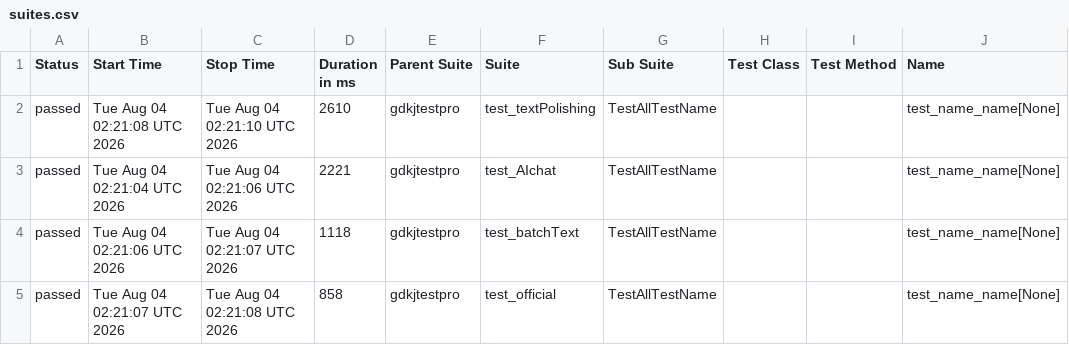
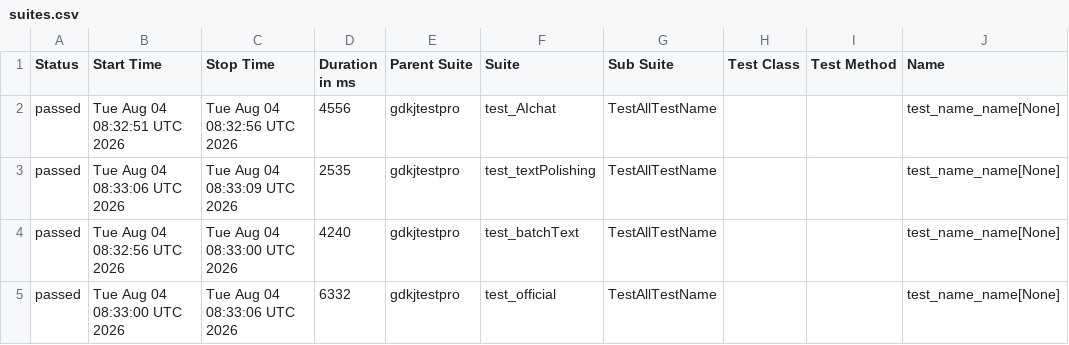
Before and after one commit to cmd-is-xka/gdkj, a CSV file: data/suites.csv, drawn as a sheet; only a part is shown; the diff names each change by its address in the sheet, - before the commit and + after, or states it on an @@ line.

```diff
--- a/data/suites.csv
+++ b/data/suites.csv
-B2 (Start Time): Tue Aug 04 02:21:08 UTC 2026
+B2 (Start Time): Tue Aug 04 08:32:51 UTC 2026
-C2 (Stop Time): Tue Aug 04 02:21:10 UTC 2026
+C2 (Stop Time): Tue Aug 04 08:32:56 UTC 2026
-D2 (Duration in ms): 2610
+D2 (Duration in ms): 4556
-F2 (Suite): test_textPolishing
+F2 (Suite): test_AIchat
-B3 (Start Time): Tue Aug 04 02:21:04 UTC 2026
+B3 (Start Time): Tue Aug 04 08:33:06 UTC 2026
-C3 (Stop Time): Tue Aug 04 02:21:06 UTC 2026
+C3 (Stop Time): Tue Aug 04 08:33:09 UTC 2026
-D3 (Duration in ms): 2221
+D3 (Duration in ms): 2535
-F3 (Suite): test_AIchat
+F3 (Suite): test_textPolishing
-B4 (Start Time): Tue Aug 04 02:21:06 UTC 2026
+B4 (Start Time): Tue Aug 04 08:32:56 UTC 2026
-C4 (Stop Time): Tue Aug 04 02:21:07 UTC 2026
+C4 (Stop Time): Tue Aug 04 08:33:00 UTC 2026
-D4 (Duration in ms): 1118
+D4 (Duration in ms): 4240
-B5 (Start Time): Tue Aug 04 02:21:07 UTC 2026
+B5 (Start Time): Tue Aug 04 08:33:00 UTC 2026
-C5 (Stop Time): Tue Aug 04 02:21:08 UTC 2026
+C5 (Stop Time): Tue Aug 04 08:33:06 UTC 2026
-D5 (Duration in ms): 858
+D5 (Duration in ms): 6332
```
Also changed, not shown: 22 other files.
